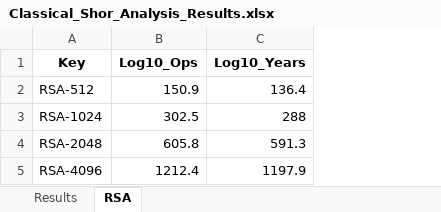
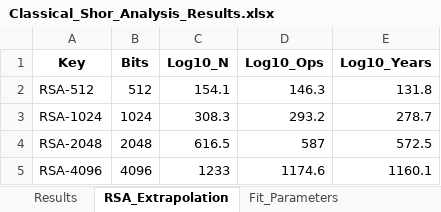
Before and after one commit to JieHan-eng/Quantum-Algorithms, an Excel workbook: Comparison analysis circuits/Classical_Shor_Analysis_Results.xlsx, sheet RSA_Extrapolation, drawn as a sheet; values as stored, in another font and other column widths than the file's, no borders; addresses are those after the commit; the diff names each change by its address in the sheet, - before the commit and + after, or states it on an @@ line.

```diff
--- a/Comparison analysis circuits/Classical_Shor_Analysis_Results.xlsx (sheet RSA_Extrapolation)
+++ b/Comparison analysis circuits/Classical_Shor_Analysis_Results.xlsx (sheet RSA_Extrapolation)
-sheet tab: RSA
+sheet tab: RSA_Extrapolation
+sheet tab: Fit_Parameters
+column B (Bits), rows 2-5: 512 | 1024 | 2048 | 4096
+column C (Log10_N), rows 2-5: 154.1 | 308.3 | 616.5 | 1233
-D2 (Log10_Ops): 150.9
+D2 (Log10_Ops): 146.3
-E2 (Log10_Years): 136.4
+E2 (Log10_Years): 131.8
-D3 (Log10_Ops): 302.5
+D3 (Log10_Ops): 293.2
-E3 (Log10_Years): 288
+E3 (Log10_Years): 278.7
-D4 (Log10_Ops): 605.8
+D4 (Log10_Ops): 587
-E4 (Log10_Years): 591.3
+E4 (Log10_Years): 572.5
-D5 (Log10_Ops): 1212.4
+D5 (Log10_Ops): 1174.6
-E5 (Log10_Years): 1197.9
+E5 (Log10_Years): 1160.1
```
Also changed, not shown: sheet Results, charts or pictures, 9 other files.
